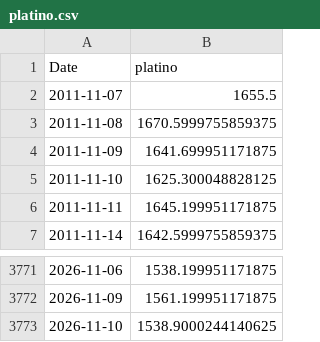
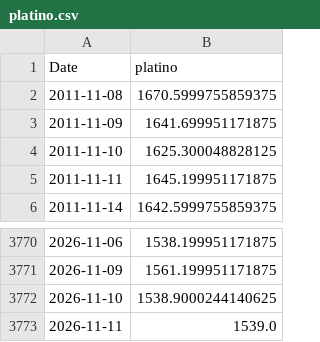
Before and after one commit to tristansuarez/neural-capital-research, a CSV file: data_cache/platino.csv, drawn as a sheet; only a part is shown, gaps mark what is left out; removed rows and columns are numbered as before the commit, all else as after; the diff names each change by its address in the sheet, - before the commit and + after, or states it on an @@ line.

```diff
--- a/data_cache/platino.csv
+++ b/data_cache/platino.csv
-row 2: 2011-11-07 | 1655.5
+row 3773: 2026-11-11 | 1539.0
```
Also changed, not shown: data_cache/cobre.csv, data_cache/oro.csv, 5 other files.
